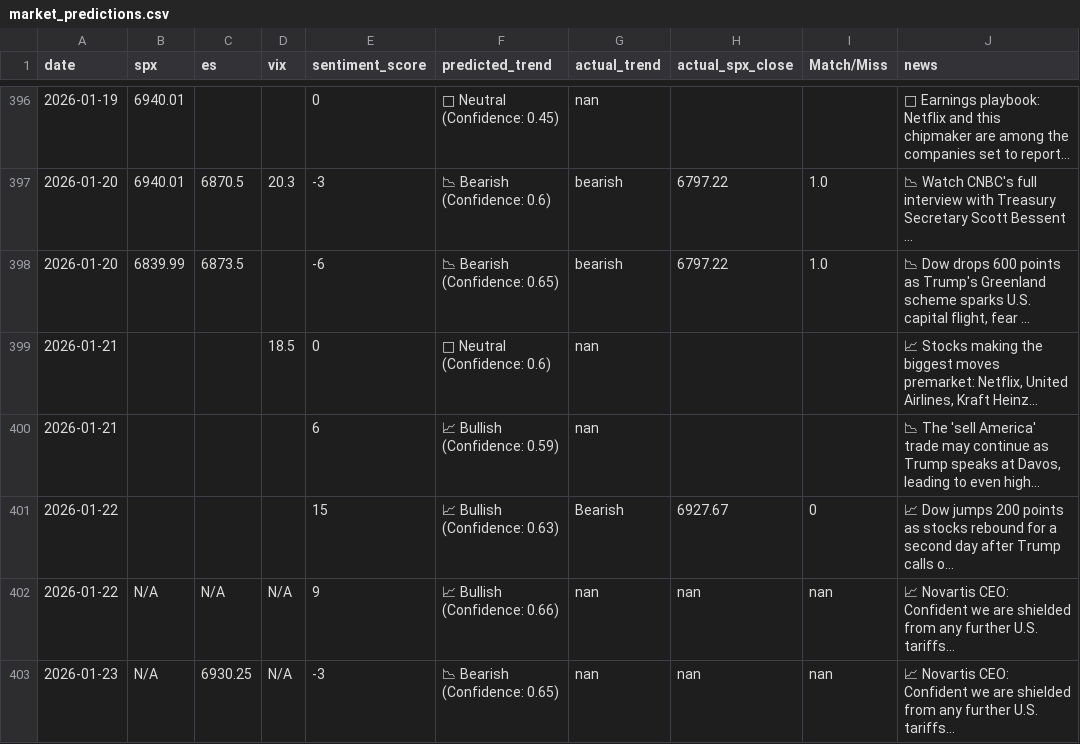
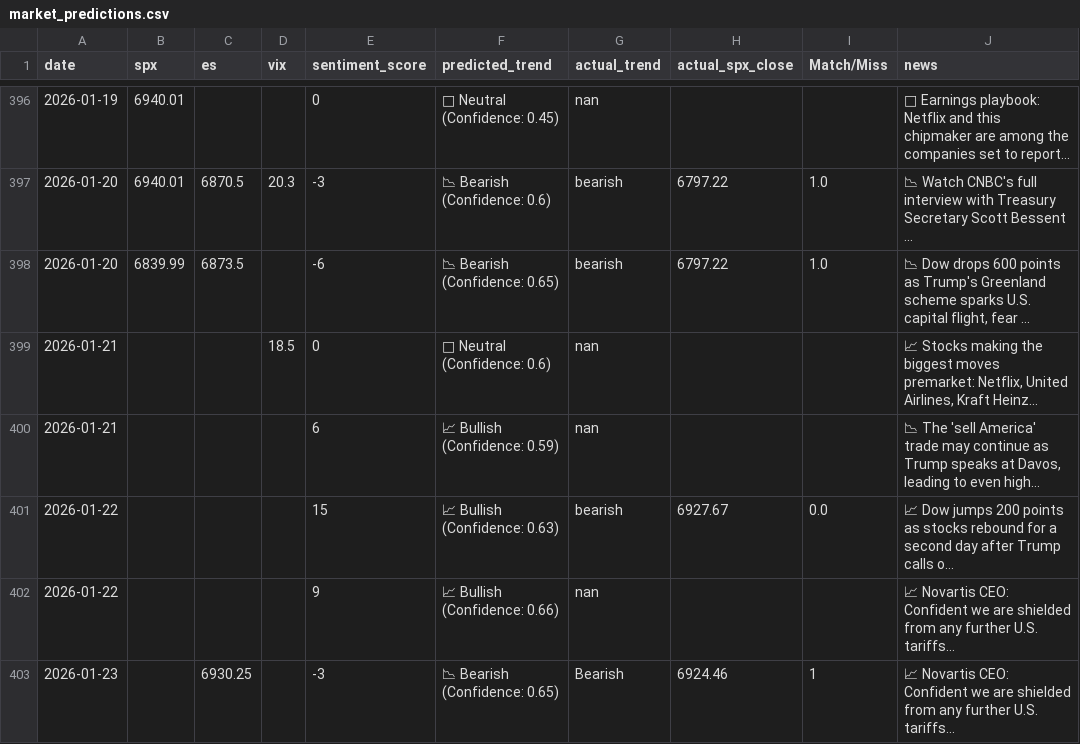
Before and after one commit to PadhmaCebolu/market-alert-bot-test, a CSV file: market_predictions.csv, drawn as a sheet; only a part is shown, gaps mark what is left out; long unchanged cells end in …; the diff names each change by its address in the sheet, - before the commit and + after, or states it on an @@ line.

```diff
--- a/market_predictions.csv
+++ b/market_predictions.csv
-G401 (actual_trend): Bearish
+G401 (actual_trend): bearish
-I401 (Match/Miss): 0
+I401 (Match/Miss): 0.0
-B402:B403 (spx): N/A
+B402:B403 (spx): (empty)
-C402 (es): N/A
+C402 (es): (empty)
-D402:D403 (vix): N/A
+D402:D403 (vix): (empty)
-H402 (actual_spx_close): nan
+H402 (actual_spx_close): (empty)
-I402 (Match/Miss): nan
+I402 (Match/Miss): (empty)
-G403 (actual_trend): nan
+G403 (actual_trend): Bearish
-H403 (actual_spx_close): nan
+H403 (actual_spx_close): 6924.46
-I403 (Match/Miss): nan
+I403 (Match/Miss): 1
```
